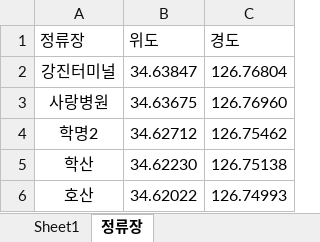
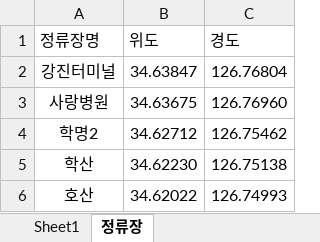
Before and after one commit to ggamdda-spec/bus-app, an Excel workbook: 버스시간검색(24.01.01).xlsx, sheet 정류장, drawn as a sheet; only a part is shown; values as stored, in another font and other column widths than the file's, no borders; the diff names each change by its address in the sheet, - before the commit and + after, or states it on an @@ line.

Commit message:
Add files via upload

```diff
--- a/버스시간검색(24.01.01).xlsx (sheet 정류장)
+++ b/버스시간검색(24.01.01).xlsx (sheet 정류장)
-A1: 정류장
+A1: 정류장명
```
